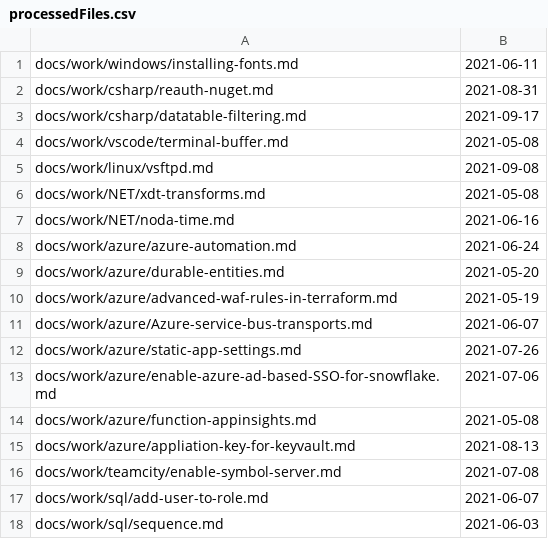
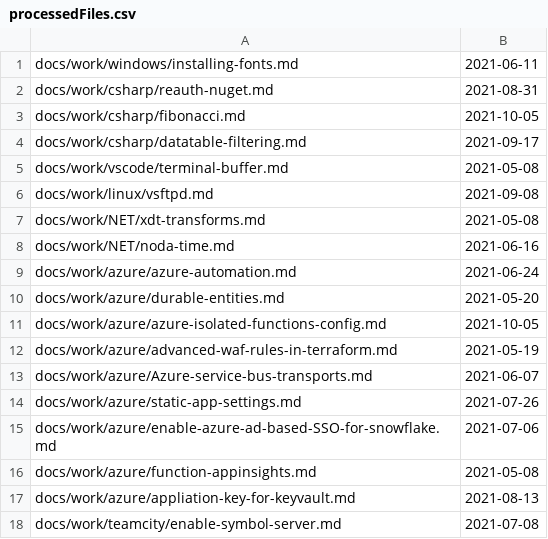
Before and after one commit to westerndevs/western-devs-website, a CSV file: processedFiles.csv, drawn as a sheet; only a part is shown; the shorter side is filled out with more unchanged rows.

```diff
--- a/processedFiles.csv
+++ b/processedFiles.csv
@@ -2,2 +2,3 @@ docs/work/windows/installing-fonts.md,2021-06-11
 docs/work/csharp/reauth-nuget.md,2021-08-31
+docs/work/csharp/fibonacci.md,2021-10-05
 docs/work/csharp/datatable-filtering.md,2021-09-17
@@ -9,2 +10,3 @@ docs/work/azure/azure-automation.md,2021-06-24
 docs/work/azure/durable-entities.md,2021-05-20
+docs/work/azure/azure-isolated-functions-config.md,2021-10-05
 docs/work/azure/advanced-waf-rules-in-terraform.md,2021-05-19
```
Also changed, not shown: 2 other files.
